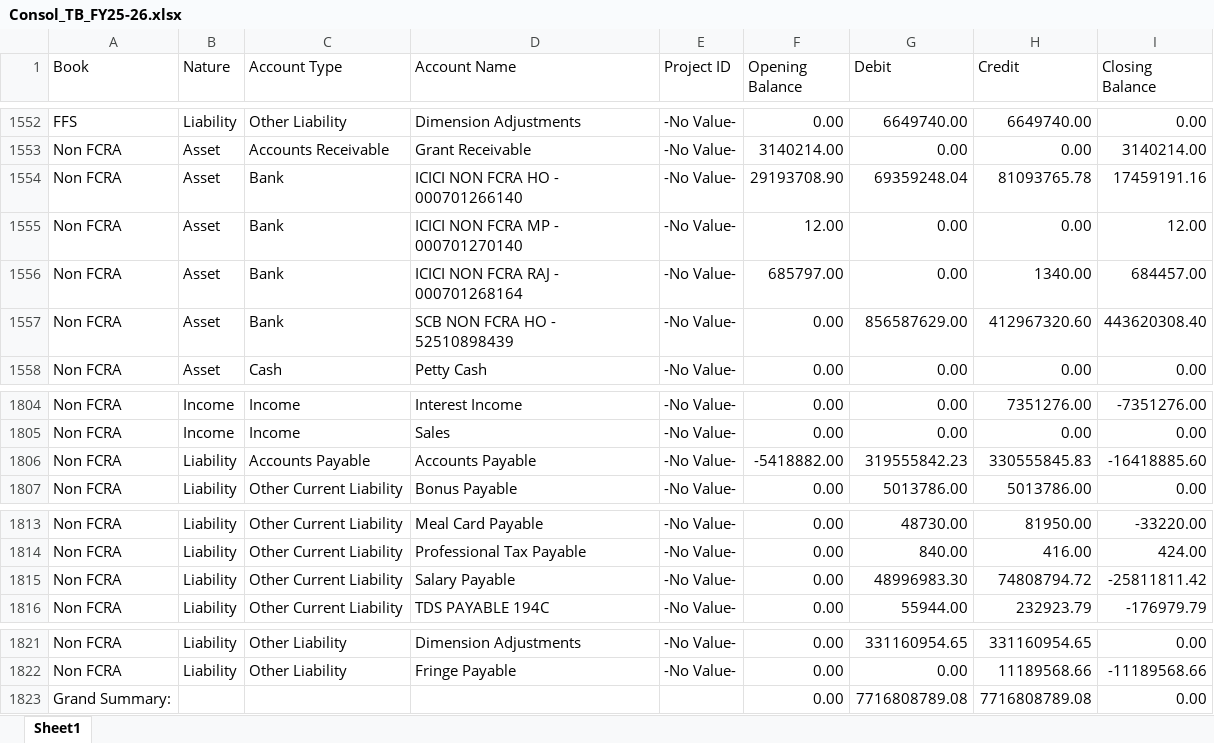
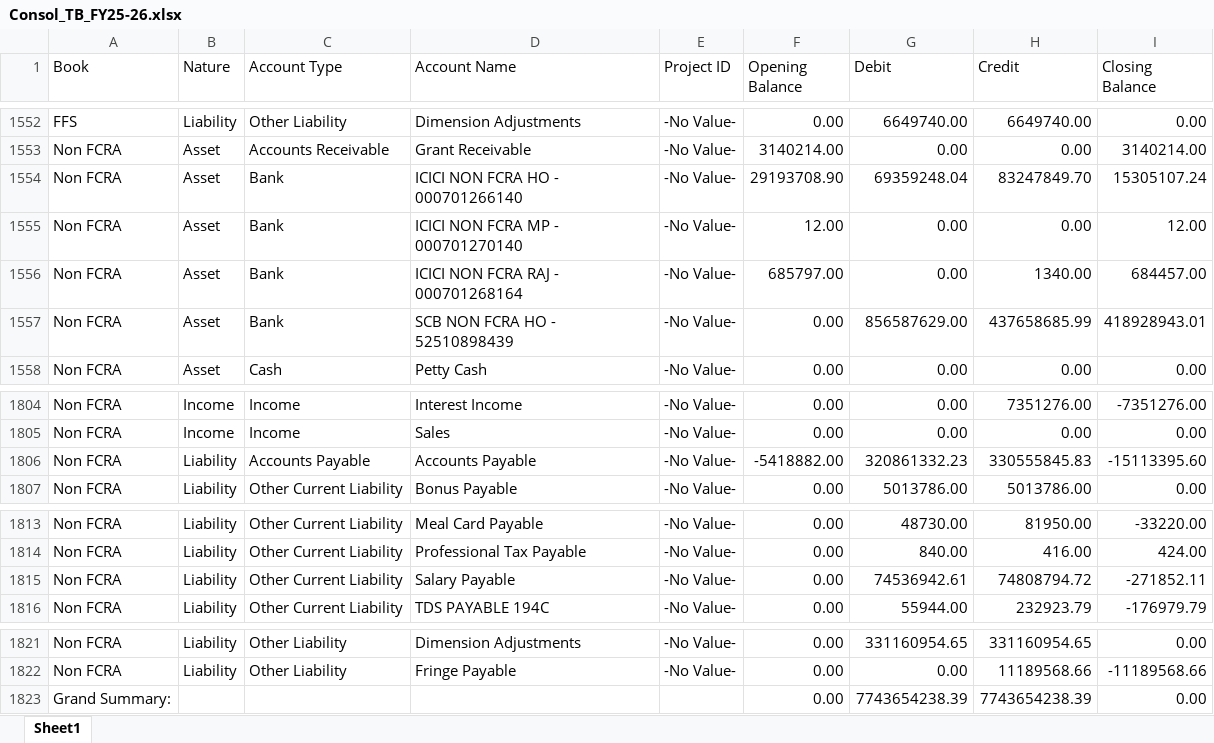
Before and after one commit to lehs-dashboard/lehs-reports, an Excel workbook: Consol_TB_FY25-26.xlsx, sheet Sheet1, drawn as a sheet; only a part is shown, gaps mark what is left out; values as stored, in another font and other column widths than the file's, no borders; the diff names each change by its address in the sheet, - before the commit and + after, or states it on an @@ line.

Commit message:
Consol TB report update 2026-03-28

```diff
--- a/Consol_TB_FY25-26.xlsx (sheet Sheet1)
+++ b/Consol_TB_FY25-26.xlsx (sheet Sheet1)
-H1554 (Credit): 81093765.78
+H1554 (Credit): 83247849.70
-I1554 (Closing Balance): 17459191.16
+I1554 (Closing Balance): 15305107.24
-H1557 (Credit): 412967320.60
+H1557 (Credit): 437658685.99
-I1557 (Closing Balance): 443620308.40
+I1557 (Closing Balance): 418928943.01
-G1806 (Debit): 319555842.23
+G1806 (Debit): 320861332.23
-I1806 (Closing Balance): -16418885.60
+I1806 (Closing Balance): -15113395.60
-G1815 (Debit): 48996983.30
+G1815 (Debit): 74536942.61
-I1815 (Closing Balance): -25811811.42
+I1815 (Closing Balance): -271852.11
-G1823 (Debit): 7716808789.08
+G1823 (Debit): 7743654238.39
-H1823 (Credit): 7716808789.08
+H1823 (Credit): 7743654238.39
```
